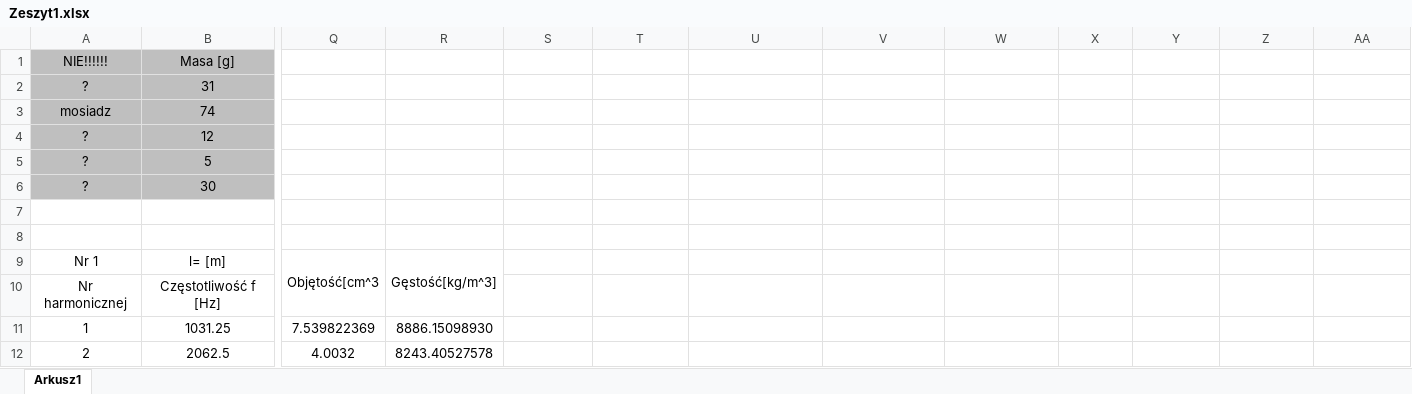
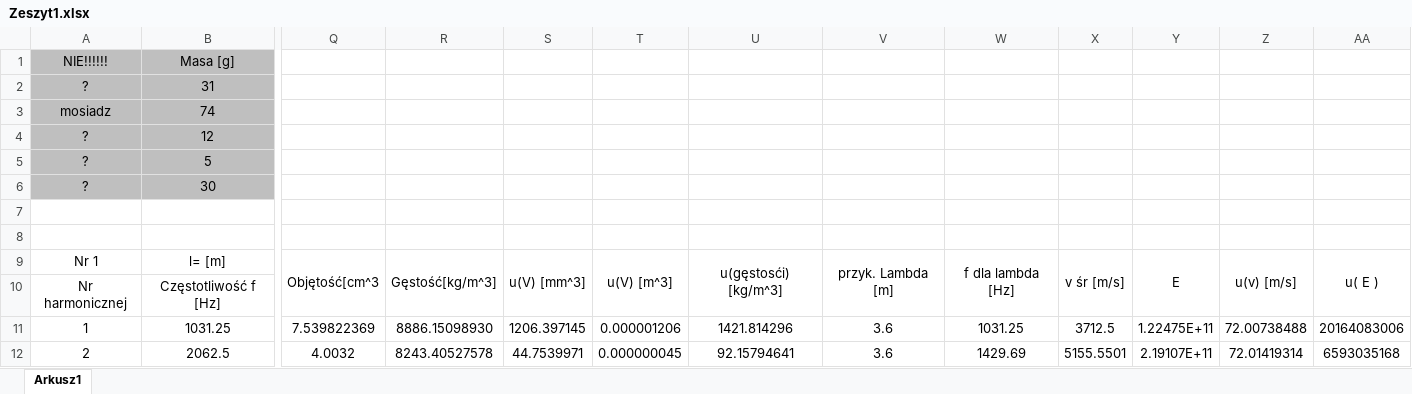
Before and after one commit to Ewastachow/SprawozdaniaFizyka, an Excel workbook: Lab 5 - Fale podłużne w ciałach stałych/Zeszyt1.xlsx, sheet Arkusz1, drawn as a sheet; only a part is shown, gaps mark what is left out; values as stored, in another font and other column widths than the file's, no borders; the diff covers the shown part only; the diff names each change by its address in the sheet, - before the commit and + after, or states it on an @@ line.

Commit message:
v12

```diff
--- a/Lab 5 - Fale podłużne w ciałach stałych/Zeszyt1.xlsx (sheet Arkusz1)
+++ b/Lab 5 - Fale podłużne w ciałach stałych/Zeszyt1.xlsx (sheet Arkusz1)
-S9: (empty)
+S9: u(V) [mm^3]
+S9:S10 merged
-T9: (empty)
+T9: u(V) [m^3]
+T9:T10 merged
-U9: (empty)
+U9: u(gęstosći) [kg/m^3]
+U9:U10 merged
-V9: (empty)
+V9: przyk. Lambda [m]
+V9:V10 merged
-W9: (empty)
+W9: f dla lambda [Hz]
+W9:W10 merged
-X9: (empty)
+X9: v śr [m/s]
+X9:X10 merged
-Y9: (empty)
+Y9: E
+Y9:Y10 merged
-Z9: (empty)
+Z9: u(v) [m/s]
+Z9:Z10 merged
-AA9: (empty)
+AA9: u( E )
+AA9:AA10 merged
-S11: (empty)
+S11: 1206.397145
-T11: (empty)
+T11: 0.000001206
-U11: (empty)
+U11: 1421.814296
-V11:V12: (empty)
+V11:V12: 3.6
-W11: (empty)
+W11: 1031.25
-X11: (empty)
+X11: 3712.5
-Y11: (empty)
+Y11: 1.22475E+11
-Z11: (empty)
+Z11: 72.00738488
-AA11: (empty)
+AA11: 20164083006
-S12: (empty)
+S12: 44.7539971
-T12: (empty)
+T12: 0.000000045
-U12: (empty)
+U12: 92.15794641
-W12: (empty)
+W12: 1429.69
-X12: (empty)
+X12: 5155.5501
-Y12: (empty)
+Y12: 2.19107E+11
-Z12: (empty)
+Z12: 72.01419314
-AA12: (empty)
+AA12: 6593035168
```
Also changed, not shown: 25 edited cells elsewhere in this sheet.
